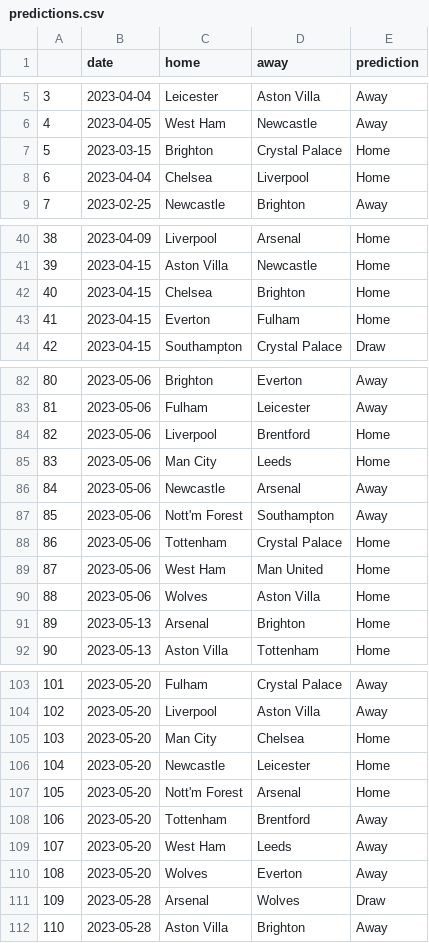
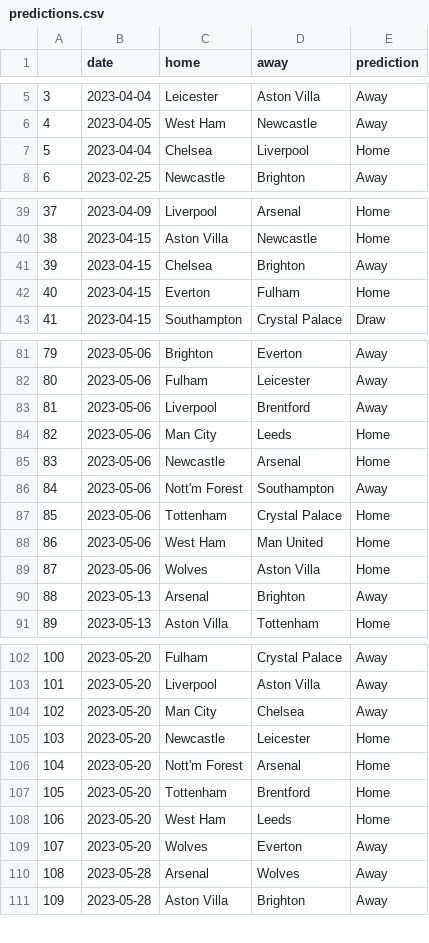
Before and after one commit to AndresNavarrete/football_predictor, a CSV file: data/ml/predictions.csv, drawn as a sheet; only a part is shown, gaps mark what is left out; removed rows and columns are numbered as before the commit, all else as after; the diff covers the shown part only; the diff names each change by its address in the sheet, - before the commit and + after, or states it on an @@ line.

Commit message:
Auto commit: Update predictions

```diff
--- a/data/ml/predictions.csv
+++ b/data/ml/predictions.csv
-row 7: 5 | 2023-03-15 | Brighton | Crystal Palace | Home
@@ column A renumbered from row 7 down @@
-E41 (prediction): Home
+E41 (prediction): Away
-E83 (prediction): Home
+E83 (prediction): Away
-E85 (prediction): Away
+E85 (prediction): Home
-E90 (prediction): Home
+E90 (prediction): Away
-E104 (prediction): Home
+E104 (prediction): Away
-E107:E108 (prediction): Away
+E107:E108 (prediction): Home
-E110 (prediction): Draw
+E110 (prediction): Away
```
Also changed, not shown: 5 edited cells elsewhere in this file, data/forecast/current_standings.csv, data/forecast/standings.csv, 2 other files.
